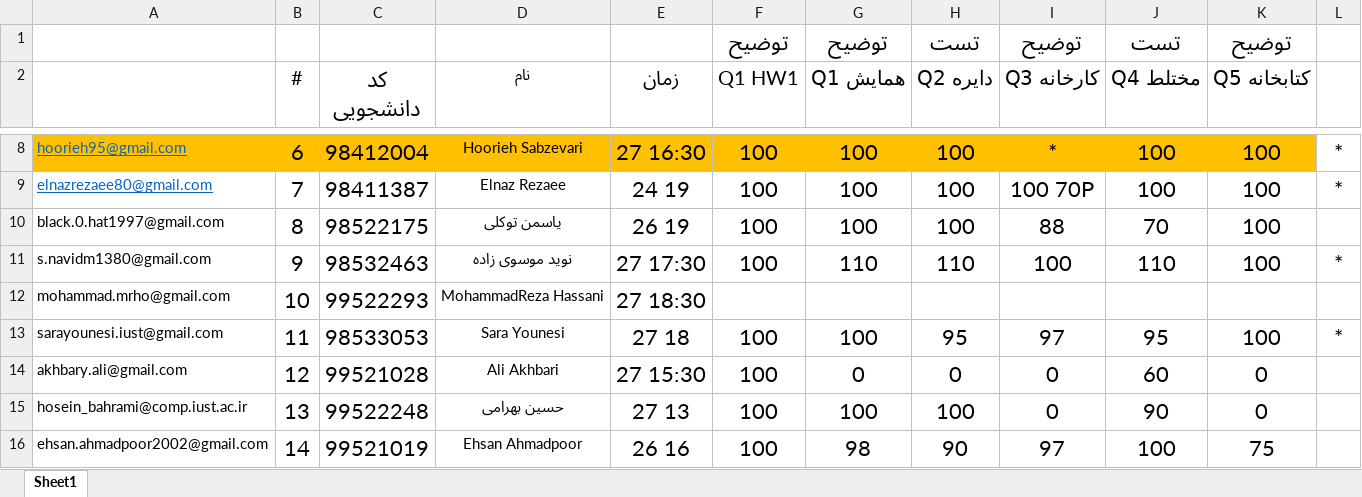
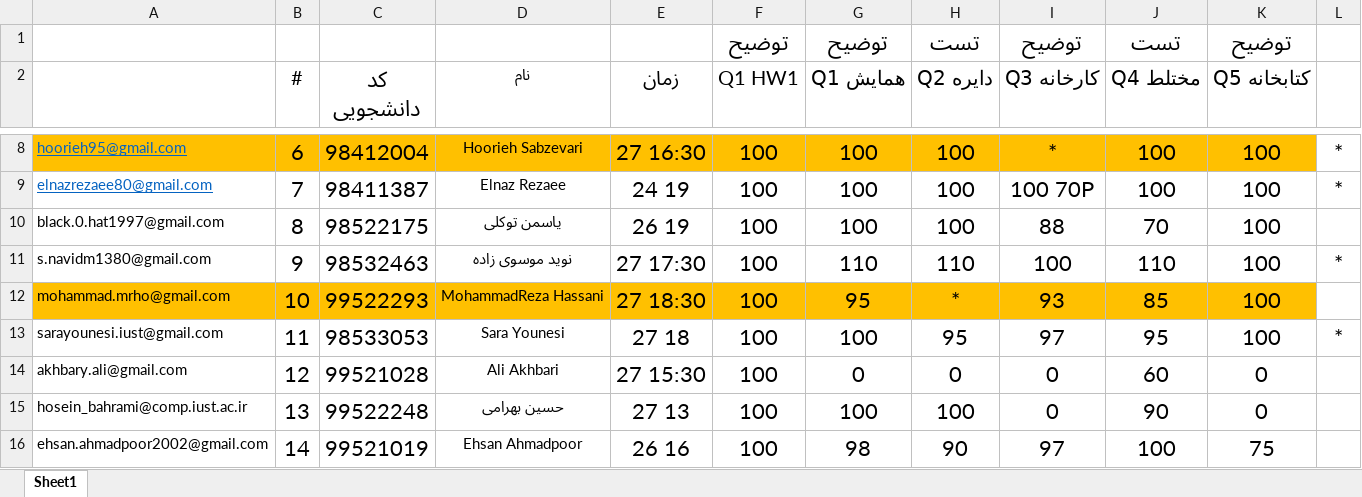
Before and after one commit to shh79/tamrinDrgee2, an Excel workbook: ارایه تمرین 1 و 2.xlsx, sheet Sheet1, drawn as a sheet; only a part is shown, gaps mark what is left out; values as stored, in another font and other column widths than the file's, no borders; the diff names each change by its address in the sheet, - before the commit and + after, or states it on an @@ line.

Commit message:
MR Hassani Degree Added with failed

```diff
--- a/ارایه تمرین 1 و 2.xlsx (sheet Sheet1)
+++ b/ارایه تمرین 1 و 2.xlsx (sheet Sheet1)
-A12:K12 fill: none
+A12:K12 fill: #FFC000
-F12 (Q1 HW1): (empty)
+F12 (Q1 HW1): 100
-G12 (Q1 همایش): (empty)
+G12 (Q1 همایش): 95
-H12 (Q2 دایره): (empty)
+H12 (Q2 دایره): *
-I12 (Q3 کارخانه): (empty)
+I12 (Q3 کارخانه): 93
-J12 (Q4 مختلط): (empty)
+J12 (Q4 مختلط): 85
-K12 (Q5 کتابخانه): (empty)
+K12 (Q5 کتابخانه): 100
```
